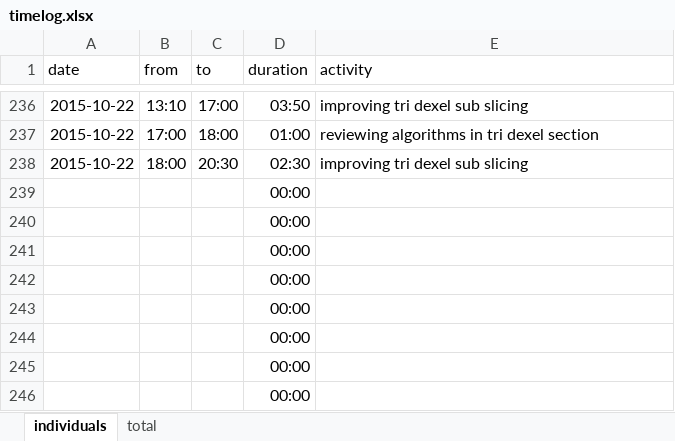
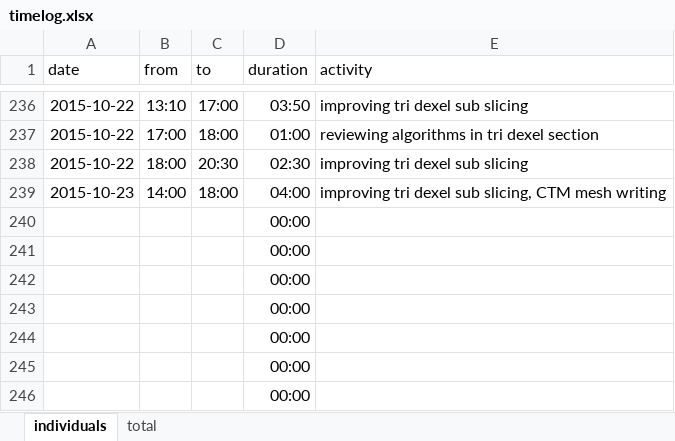
Before and after one commit to bernhardmgruber/master_thesis, an Excel workbook: documents/timelog.xlsx, sheet individuals, drawn as a sheet; only a part is shown, gaps mark what is left out; values as stored, in another font and other column widths than the file's, no borders; removed rows and columns are numbered as before the commit, all else as after; the diff names each change by its address in the sheet, - before the commit and + after, or states it on an @@ line.

Commit message:
timelog

```diff
--- a/documents/timelog.xlsx (sheet individuals)
+++ b/documents/timelog.xlsx (sheet individuals)
-row 239:  |  |  | 00:00
+row 239: 2015-10-23 | 14:00 | 18:00 | 04:00 | improving tri dexel sub slicing, CTM mesh writing
```
Also changed, not shown: sheet total.
